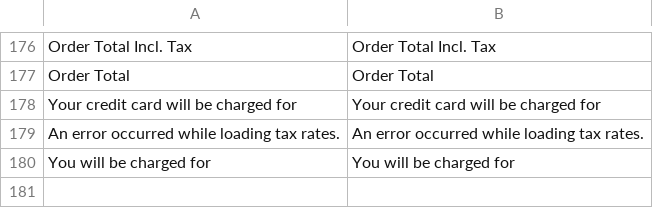
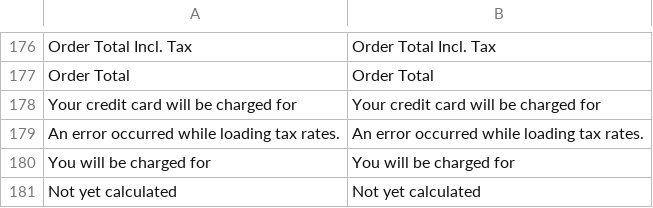
Before and after one commit to magenxcommerce/module-tax, a CSV file: i18n/en_US.csv, drawn as a sheet; only a part is shown, gaps mark what is left out; the diff names each change by its address in the sheet, - before the commit and + after, or states it on an @@ line.

```diff
--- a/i18n/en_US.csv
+++ b/i18n/en_US.csv
+row 181: Not yet calculated | Not yet calculated
```
Also changed, not shown: 56 other files.
